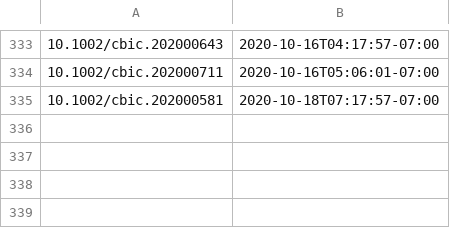
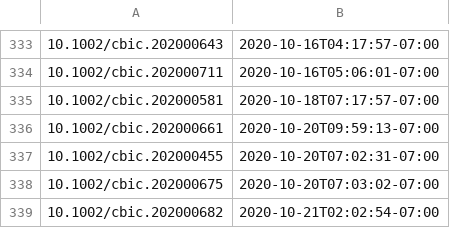
Before and after one commit to supersciencegrl/easy-wiley, a CSV file: chembiochem_old.csv, drawn as a sheet; only a part is shown, gaps mark what is left out.

```diff
--- a/chembiochem_old.csv
+++ b/chembiochem_old.csv
@@ -335 +335,5 @@
 10.1002/cbic.202000581,2020-10-18T07:17:57-07:00
+10.1002/cbic.202000661,2020-10-20T09:59:13-07:00
+10.1002/cbic.202000455,2020-10-20T07:02:31-07:00
+10.1002/cbic.202000675,2020-10-20T07:03:02-07:00
+10.1002/cbic.202000682,2020-10-21T02:02:54-07:00
```
Also changed, not shown: 1 other file.
